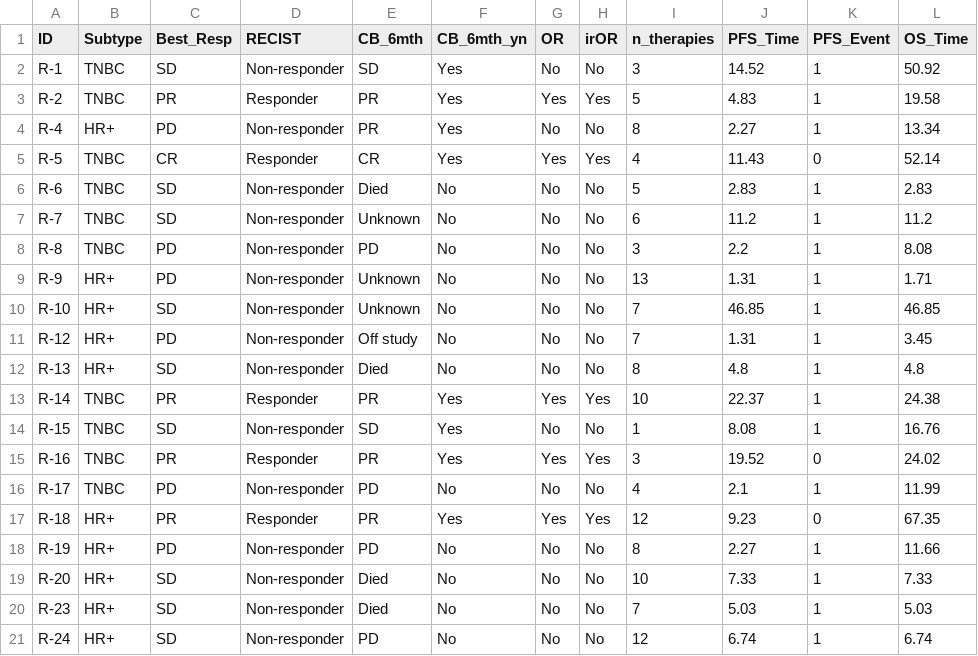
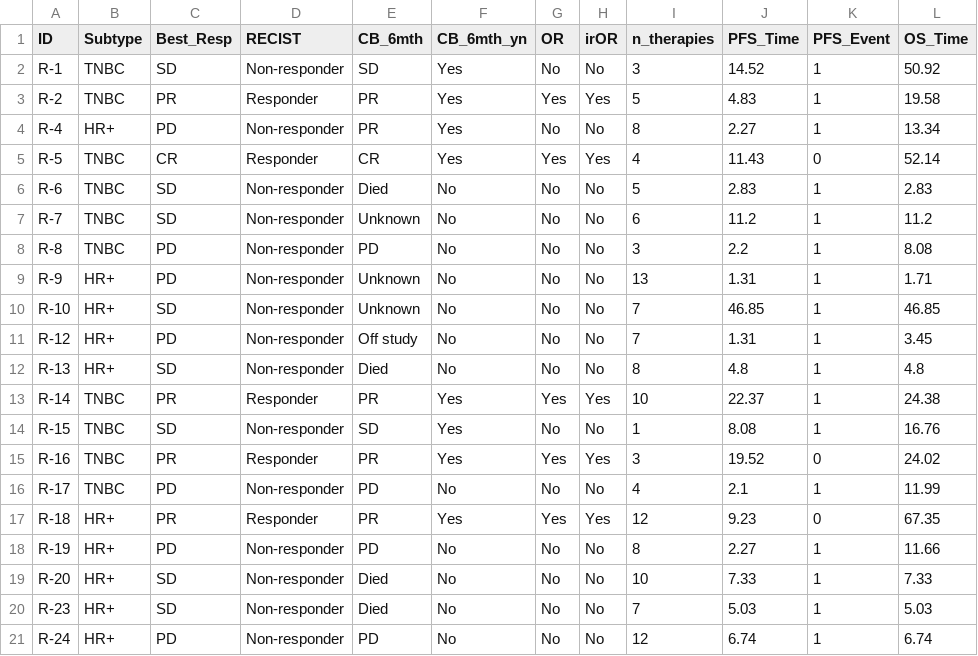
Before and after one commit to FertigLab/J15221_trial_paper, a CSV file: input_tables/table_patient_response_OS.csv, drawn as a sheet; only a part is shown; the diff names each change by its address in the sheet, - before the commit and + after, or states it on an @@ line.

Commit message:
updated R-24 response
updated response to patient R-24

```diff
--- a/input_tables/table_patient_response_OS.csv
+++ b/input_tables/table_patient_response_OS.csv
-C21 (Best_Resp): SD
+C21 (Best_Resp): PD
```
Also changed, not shown: 2 other files.
